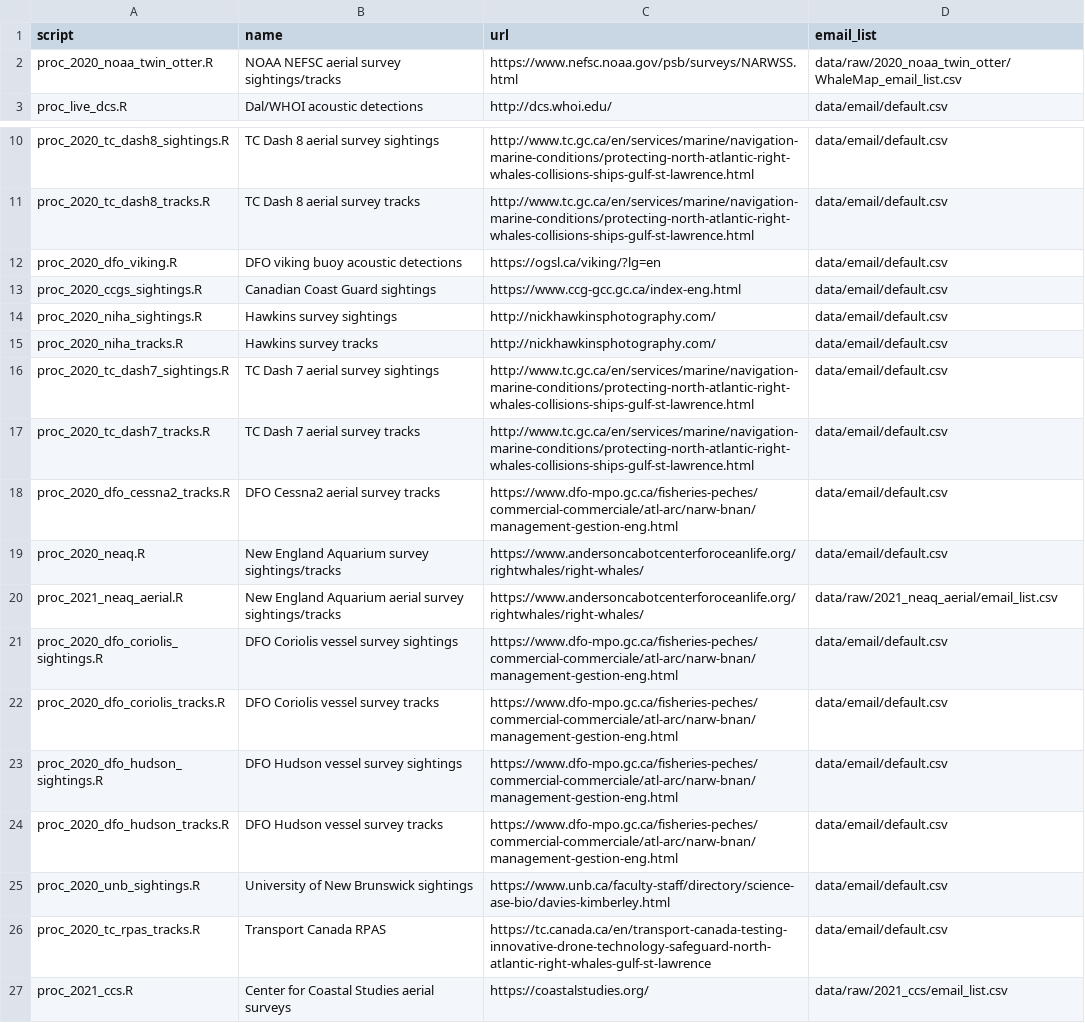
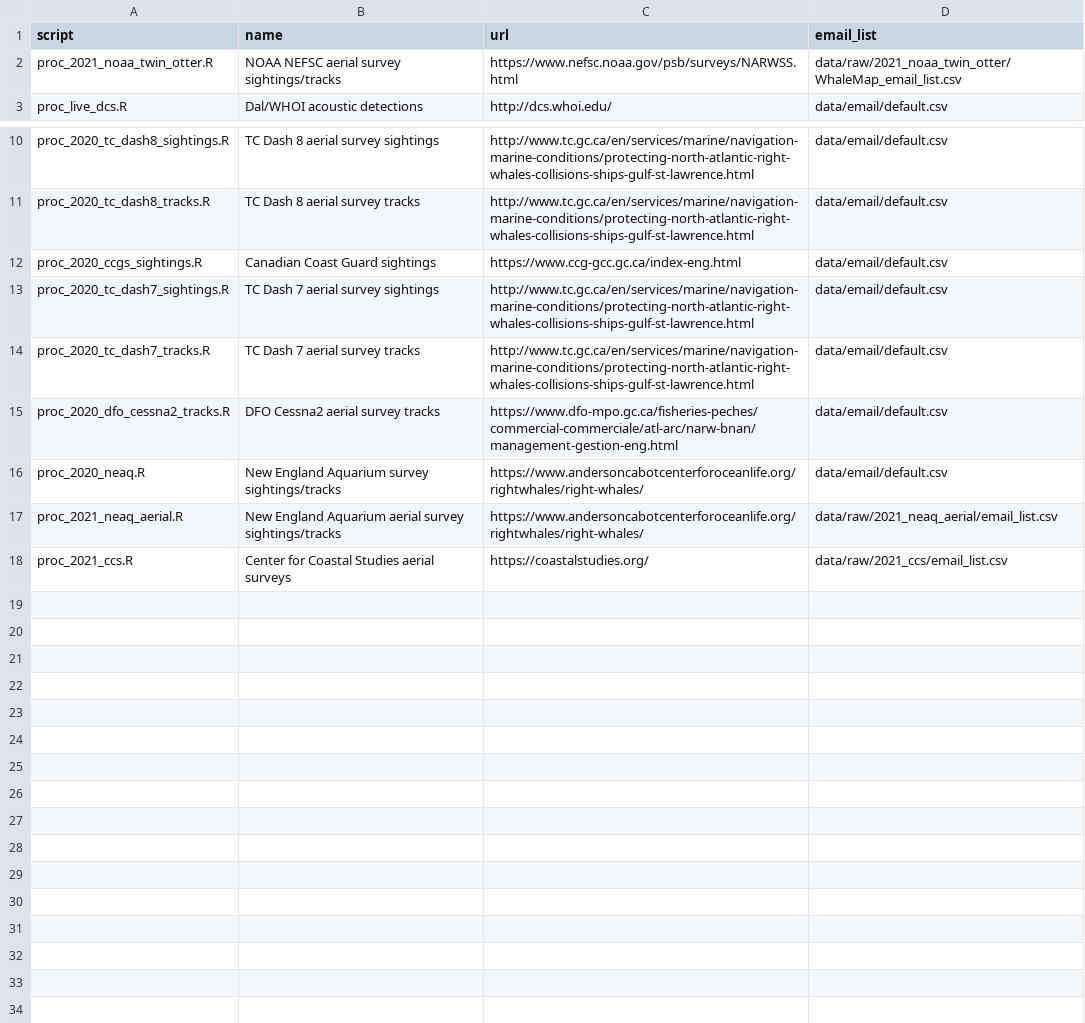
Before and after one commit to hansenjohnson/WhaleMap, a CSV file: status_index.csv, drawn as a sheet; only a part is shown, gaps mark what is left out.

Commit message:
clean up status index

```diff
--- a/status_index.csv
+++ b/status_index.csv
@@ -1,3 +1,3 @@
 script,name,url,email_list
-proc_2020_noaa_twin_otter.R,NOAA NEFSC aerial survey sightings/tracks,https://www.nefsc.noaa.gov/psb/surveys/NARWSS.html,data/raw/2020_noaa_twin_otter/WhaleMap_email_list.csv
+proc_2021_noaa_twin_otter.R,NOAA NEFSC aerial survey sightings/tracks,https://www.nefsc.noaa.gov/psb/surveys/NARWSS.html,data/raw/2021_noaa_twin_otter/WhaleMap_email_list.csv
 proc_live_dcs.R,Dal/WHOI acoustic detections,http://dcs.whoi.edu/,data/email/default.csv
@@ -11,6 +11,3 @@ proc_2020_tc_dash8_sightings.R,TC Dash 8 aerial survey sightings,http://www.tc.g
 proc_2020_tc_dash8_tracks.R,TC Dash 8 aerial survey tracks,http://www.tc.gc.ca/en/services/marine/navigation-marine-conditions/protecting-north-atlantic-right-whales-collisions-ships-gulf-st-lawrence.html,data/email/default.csv
-proc_2020_dfo_viking.R,DFO viking buoy acoustic detections,https://ogsl.ca/viking/?lg=en,data/email/default.csv
 proc_2020_ccgs_sightings.R,Canadian Coast Guard sightings ,https://www.ccg-gcc.gc.ca/index-eng.html,data/email/default.csv
-proc_2020_niha_sightings.R,Hawkins survey sightings,http://nickhawkinsphotography.com/,data/email/default.csv
-proc_2020_niha_tracks.R,Hawkins survey tracks,http://nickhawkinsphotography.com/,data/email/default.csv
 proc_2020_tc_dash7_sightings.R,TC Dash 7 aerial survey sightings,http://www.tc.gc.ca/en/services/marine/navigation-marine-conditions/protecting-north-atlantic-right-whales-collisions-ships-gulf-st-lawrence.html,data/email/default.csv
@@ -20,8 +17,2 @@ proc_2020_neaq.R,New England Aquarium survey sightings/tracks,https://www.anders
 proc_2021_neaq_aerial.R,New England Aquarium aerial survey sightings/tracks,https://www.andersoncabotcenterforoceanlife.org/rightwhales/right-whales/,data/raw/2021_neaq_aerial/email_list.csv
-proc_2020_dfo_coriolis_sightings.R,DFO Coriolis vessel survey sightings,https://www.dfo-mpo.gc.ca/fisheries-peches/commercial-commerciale/atl-arc/narw-bnan/management-gestion-eng.html,data/email/default.csv
-proc_2020_dfo_coriolis_tracks.R,DFO Coriolis vessel survey tracks,https://www.dfo-mpo.gc.ca/fisheries-peches/commercial-commerciale/atl-arc/narw-bnan/management-gestion-eng.html,data/email/default.csv
-proc_2020_dfo_hudson_sightings.R,DFO Hudson vessel survey sightings,https://www.dfo-mpo.gc.ca/fisheries-peches/commercial-commerciale/atl-arc/narw-bnan/management-gestion-eng.html,data/email/default.csv
-proc_2020_dfo_hudson_tracks.R,DFO Hudson vessel survey tracks,https://www.dfo-mpo.gc.ca/fisheries-peches/commercial-commerciale/atl-arc/narw-bnan/management-gestion-eng.html,data/email/default.csv
-proc_2020_unb_sightings.R,University of New Brunswick sightings,https://www.unb.ca/faculty-staff/directory/science-ase-bio/davies-kimberley.html,data/email/default.csv
-proc_2020_tc_rpas_tracks.R,Transport Canada RPAS,https://tc.canada.ca/en/transport-canada-testing-innovative-drone-technology-safeguard-north-atlantic-right-whales-gulf-st-lawrence,data/email/default.csv
 proc_2021_ccs.R,Center for Coastal Studies aerial surveys,https://coastalstudies.org/,data/raw/2021_ccs/email_list.csv
```
